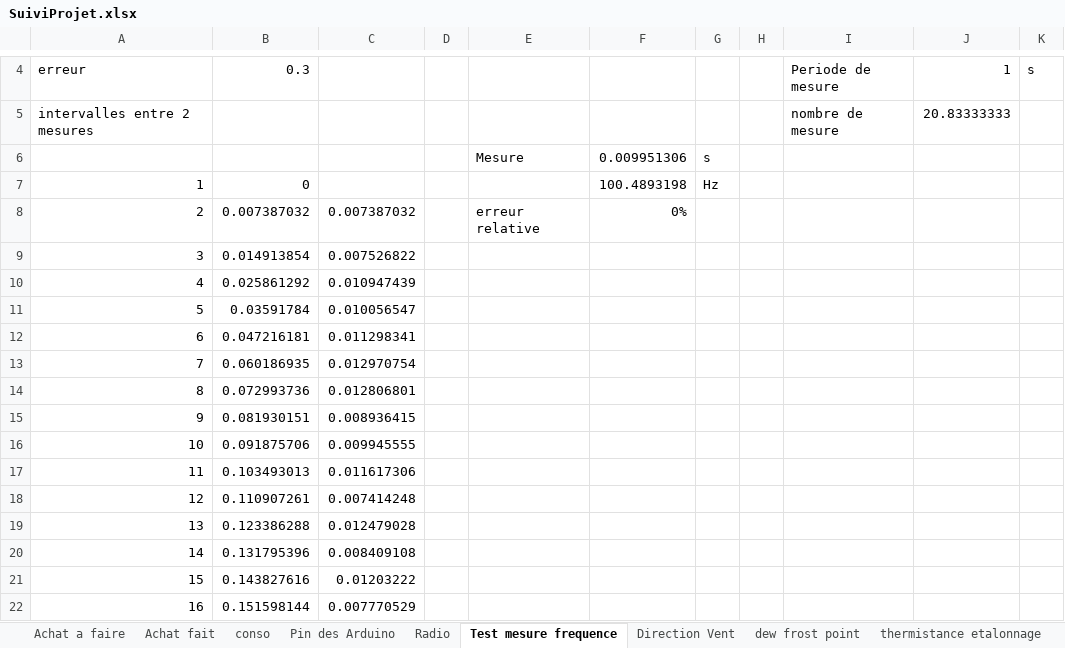
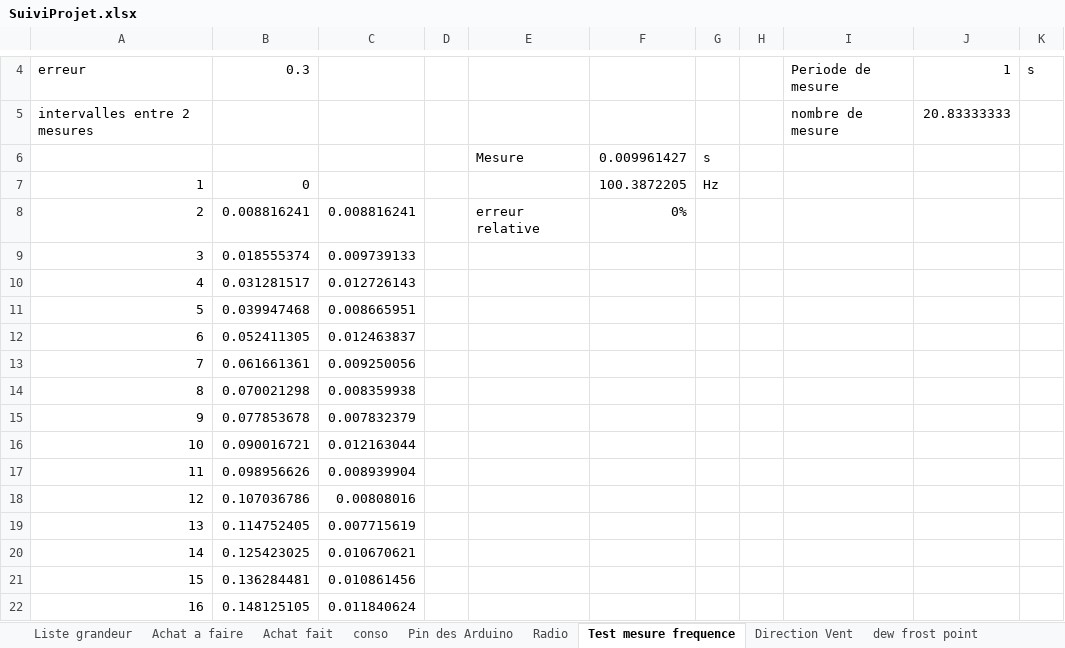
Before and after one commit to brice1401/StationMeteo, an Excel workbook: SuiviProjet.xlsx, sheet Test mesure frequence, drawn as a sheet; only a part is shown, gaps mark what is left out; values as stored, in another font and other column widths than the file's, no borders; the diff covers the shown part only; the diff names each change by its address in the sheet, - before the commit and + after, or states it on an @@ line.

```diff
--- a/SuiviProjet.xlsx (sheet Test mesure frequence)
+++ b/SuiviProjet.xlsx (sheet Test mesure frequence)
+sheet tab: Liste grandeur
-F6: 0.009951306
+F6: 0.009961427
-F7: 100.4893198
+F7: 100.3872205
-B8: 0.007387032
+B8: 0.008816241
-C8: 0.007387032
+C8: 0.008816241
-B9: 0.014913854
+B9: 0.018555374
-C9: 0.007526822
+C9: 0.009739133
-B10: 0.025861292
+B10: 0.031281517
-C10: 0.010947439
+C10: 0.012726143
-B11: 0.03591784
+B11: 0.039947468
-C11: 0.010056547
+C11: 0.008665951
-B12: 0.047216181
+B12: 0.052411305
-C12: 0.011298341
+C12: 0.012463837
-B13: 0.060186935
+B13: 0.061661361
-C13: 0.012970754
+C13: 0.009250056
-B14: 0.072993736
+B14: 0.070021298
-C14: 0.012806801
+C14: 0.008359938
-B15: 0.081930151
+B15: 0.077853678
-C15: 0.008936415
+C15: 0.007832379
-B16: 0.091875706
+B16: 0.090016721
-C16: 0.009945555
+C16: 0.012163044
-B17: 0.103493013
+B17: 0.098956626
-C17: 0.011617306
+C17: 0.008939904
-B18: 0.110907261
+B18: 0.107036786
-C18: 0.007414248
+C18: 0.00808016
-B19: 0.123386288
+B19: 0.114752405
-C19: 0.012479028
+C19: 0.007715619
-B20: 0.131795396
+B20: 0.125423025
-C20: 0.008409108
+C20: 0.010670621
-B21: 0.143827616
+B21: 0.136284481
-C21: 0.01203222
+C21: 0.010861456
-B22: 0.151598144
+B22: 0.148125105
-C22: 0.007770529
+C22: 0.011840624
```
Also changed, not shown: 8 edited cells elsewhere in this sheet, sheet Radio, sheet Achat fait, sheet conso, 5 other files.
